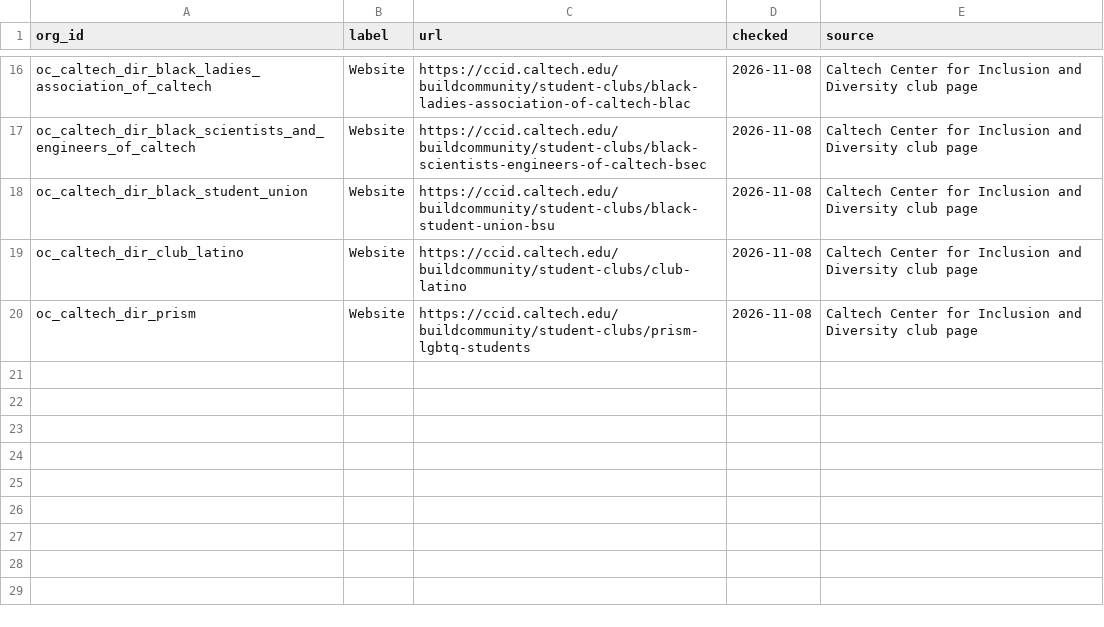
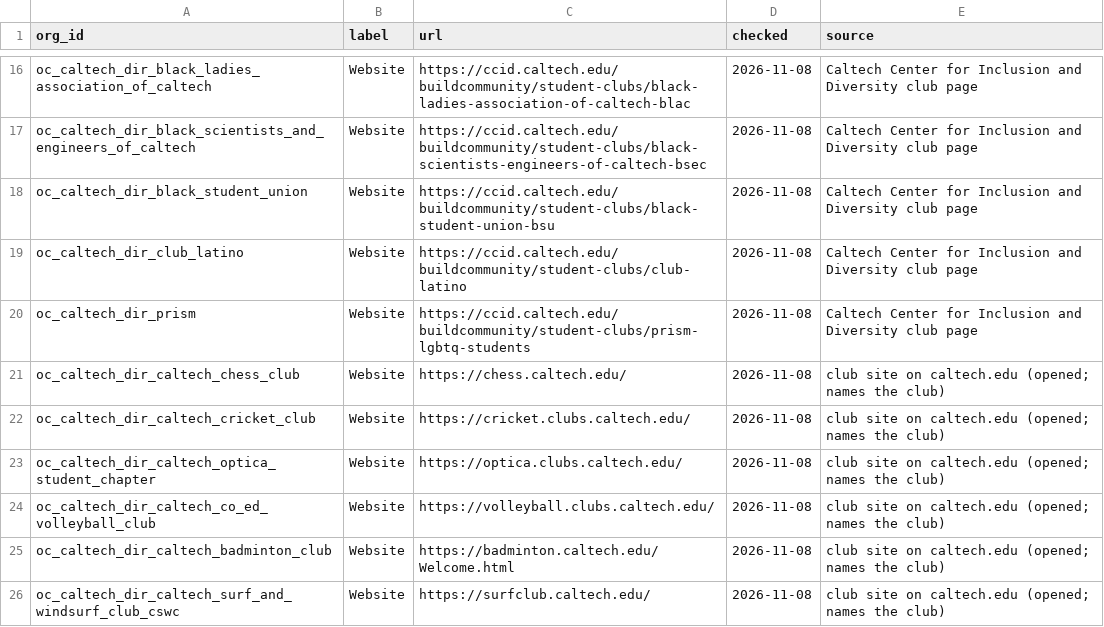
Before and after one commit to chaeyeon573/lumi, a CSV file: server/data/org-links-caltech.csv, drawn as a sheet; only a part is shown, gaps mark what is left out; the diff names each change by its address in the sheet, - before the commit and + after, or states it on an @@ line.

```diff
--- a/server/data/org-links-caltech.csv
+++ b/server/data/org-links-caltech.csv
+row 21: oc_caltech_dir_caltech_chess_club | Website | https://chess.caltech.edu/ | 2026-11-08 | club site on caltech.edu (opened; names the club)
+row 22: oc_caltech_dir_caltech_cricket_club | Website | https://cricket.clubs.caltech.edu/ | 2026-11-08 | club site on caltech.edu (opened; names the club)
+row 23: oc_caltech_dir_caltech_optica_student_chapter | Website | https://optica.clubs.caltech.edu/ | 2026-11-08 | club site on caltech.edu (opened; names the club)
+row 24: oc_caltech_dir_caltech_co_ed_volleyball_club | Website | https://volleyball.clubs.caltech.edu/ | 2026-11-08 | club site on caltech.edu (opened; names the club)
+row 25: oc_caltech_dir_caltech_badminton_club | Website | https://badminton.caltech.edu/Welcome.html | 2026-11-08 | club site on caltech.edu (opened; names the club)
+row 26: oc_caltech_dir_caltech_surf_and_windsurf_club_cswc | Website | https://surfclub.caltech.edu/ | 2026-11-08 | club site on caltech.edu (opened; names the club)
```
Also changed, not shown: 1 other file.
